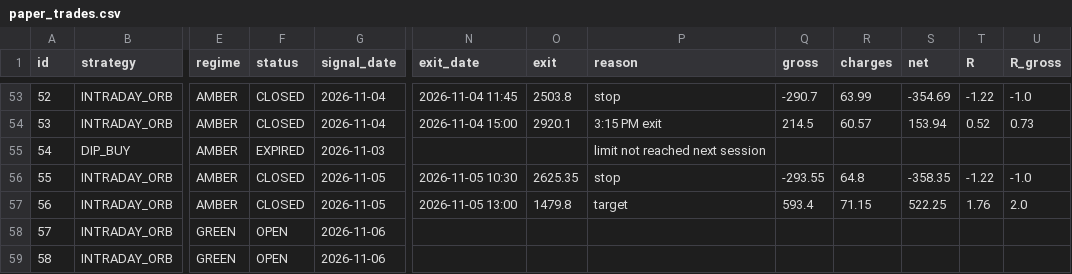
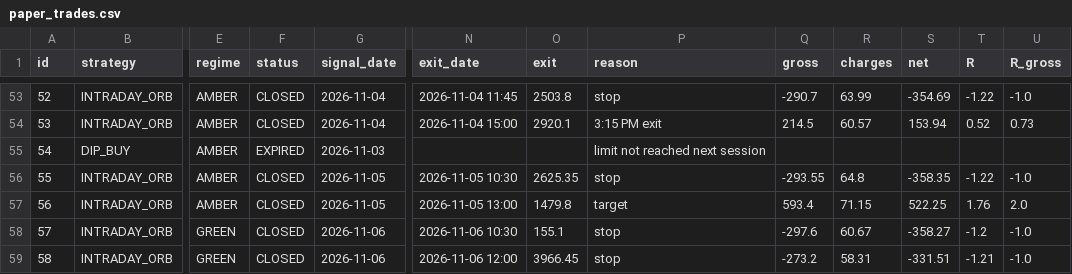
Before and after one commit to manasva-utd/swingdesk, a CSV file: paper/paper_trades.csv, drawn as a sheet; only a part is shown, gaps mark what is left out; the diff names each change by its address in the sheet, - before the commit and + after, or states it on an @@ line.

Commit message:
paper: evening 2026-11-06

```diff
--- a/paper/paper_trades.csv
+++ b/paper/paper_trades.csv
-F58:F59 (status): OPEN
+F58:F59 (status): CLOSED
-N58 (exit_date): (empty)
+N58 (exit_date): 2026-11-06 10:30
-O58 (exit): (empty)
+O58 (exit): 155.1
-P58:P59 (reason): (empty)
+P58:P59 (reason): stop
-Q58 (gross): (empty)
+Q58 (gross): -297.6
-R58 (charges): (empty)
+R58 (charges): 60.67
-S58 (net): (empty)
+S58 (net): -358.27
-T58 (R): (empty)
+T58 (R): -1.2
-U58:U59 (R_gross): (empty)
+U58:U59 (R_gross): -1.0
-N59 (exit_date): (empty)
+N59 (exit_date): 2026-11-06 12:00
-O59 (exit): (empty)
+O59 (exit): 3966.45
-Q59 (gross): (empty)
+Q59 (gross): -273.2
-R59 (charges): (empty)
+R59 (charges): 58.31
-S59 (net): (empty)
+S59 (net): -331.51
-T59 (R): (empty)
+T59 (R): -1.21
```
